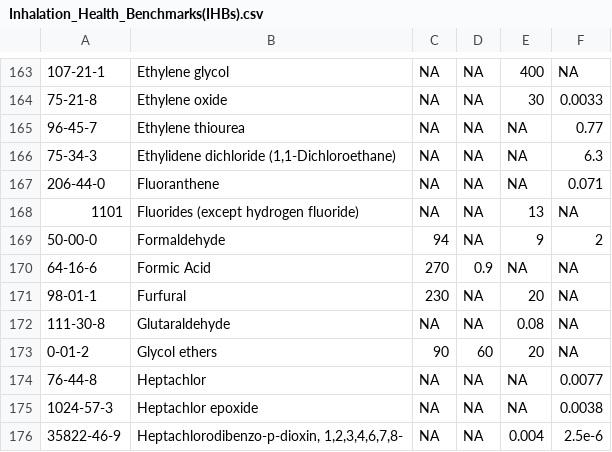
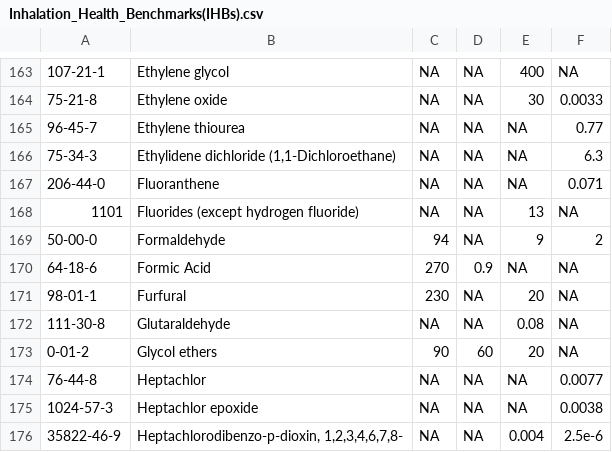
Before and after one commit to MPCA-air/health-values, a CSV file: Inhalation_Health_Benchmarks(IHBs).csv, drawn as a sheet; only a part is shown, gaps mark what is left out; the diff names each change by its address in the sheet, - before the commit and + after, or states it on an @@ line.

Commit message:
Update Inhalation_Health_Benchmarks(IHBs).csv

```diff
--- a/Inhalation_Health_Benchmarks(IHBs).csv
+++ b/Inhalation_Health_Benchmarks(IHBs).csv
-A170: 64-16-6
+A170: 64-18-6
```
